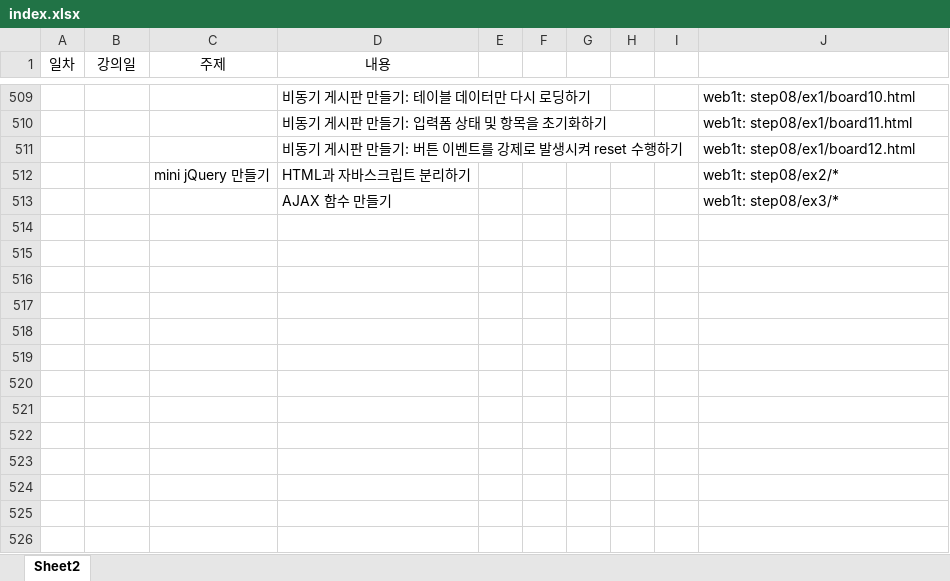
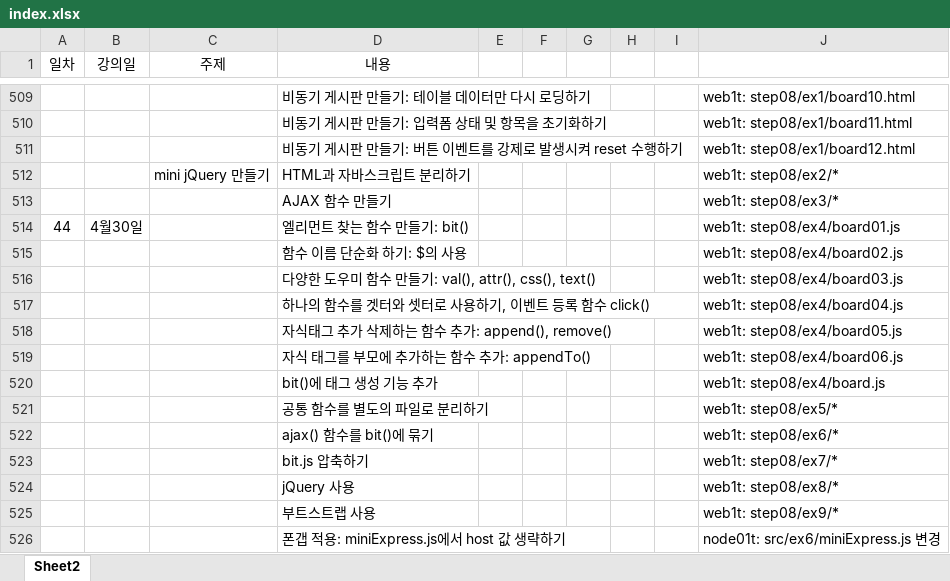
Before and after one commit to eomjinyoung/Java67, an Excel workbook: java01t/index.xlsx, sheet Sheet2, drawn as a sheet; only a part is shown, gaps mark what is left out; values as stored, in another font and other column widths than the file's, no borders; the diff names each change by its address in the sheet, - before the commit and + after, or states it on an @@ line.

```diff
--- a/java01t/index.xlsx (sheet Sheet2)
+++ b/java01t/index.xlsx (sheet Sheet2)
+row 514: 44 | 4월30일 |  | 엘리먼트 찾는 함수 만들기: bit() |  |  |  |  |  | web1t: step08/ex4/board01.js
+row 515:  |  |  | 함수 이름 단순화 하기: $의 사용 |  |  |  |  |  | web1t: step08/ex4/board02.js
+row 516:  |  |  | 다양한 도우미 함수 만들기: val(), attr(), css(), text() |  |  |  |  |  | web1t: step08/ex4/board03.js
+row 517:  |  |  | 하나의 함수를 겟터와 셋터로 사용하기, 이벤트 등록 함수 click() |  |  |  |  |  | web1t: step08/ex4/board04.js
+row 518:  |  |  | 자식태그 추가 삭제하는 함수 추가: append(), remove() |  |  |  |  |  | web1t: step08/ex4/board05.js
+row 519:  |  |  | 자식 태그를 부모에 추가하는 함수 추가: appendTo() |  |  |  |  |  | web1t: step08/ex4/board06.js
+row 520:  |  |  | bit()에 태그 생성 기능 추가 |  |  |  |  |  | web1t: step08/ex4/board.js
+row 521:  |  |  | 공통 함수를 별도의 파일로 분리하기 |  |  |  |  |  | web1t: step08/ex5/*
+row 522:  |  |  | ajax() 함수를 bit()에 묶기 |  |  |  |  |  | web1t: step08/ex6/*
+row 523:  |  |  | bit.js 압축하기 |  |  |  |  |  | web1t: step08/ex7/*
+row 524:  |  |  | jQuery 사용 |  |  |  |  |  | web1t: step08/ex8/*
+row 525:  |  |  | 부트스트랩 사용 |  |  |  |  |  | web1t: step08/ex9/*
+row 526:  |  |  | 폰갭 적용: miniExpress.js에서 host 값 생략하기 |  |  |  |  |  | node01t: src/ex6/miniExpress.js 변경
```
